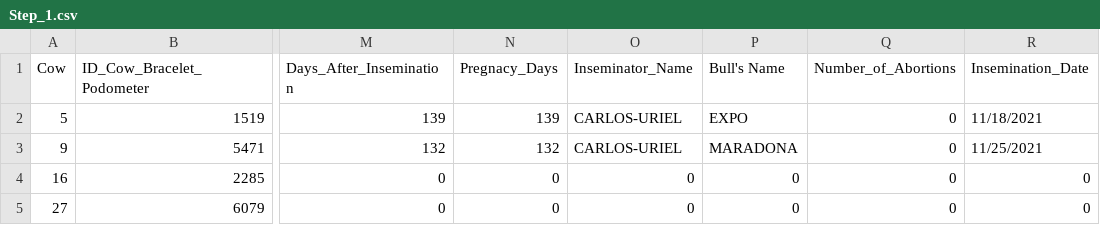
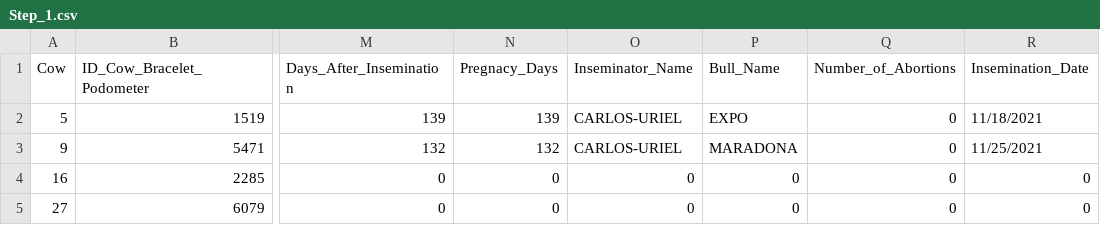
Before and after one commit to maadpeal/final_project_milk, a CSV file: Resources/Step_1.csv, drawn as a sheet; only a part is shown, gaps mark what is left out; the diff names each change by its address in the sheet, - before the commit and + after, or states it on an @@ line.

Commit message:
Step_1.ipynb

```diff
--- a/Resources/Step_1.csv
+++ b/Resources/Step_1.csv
-P1: Bull's Name
+P1: Bull_Name
```
Also changed, not shown: 1 other file.
